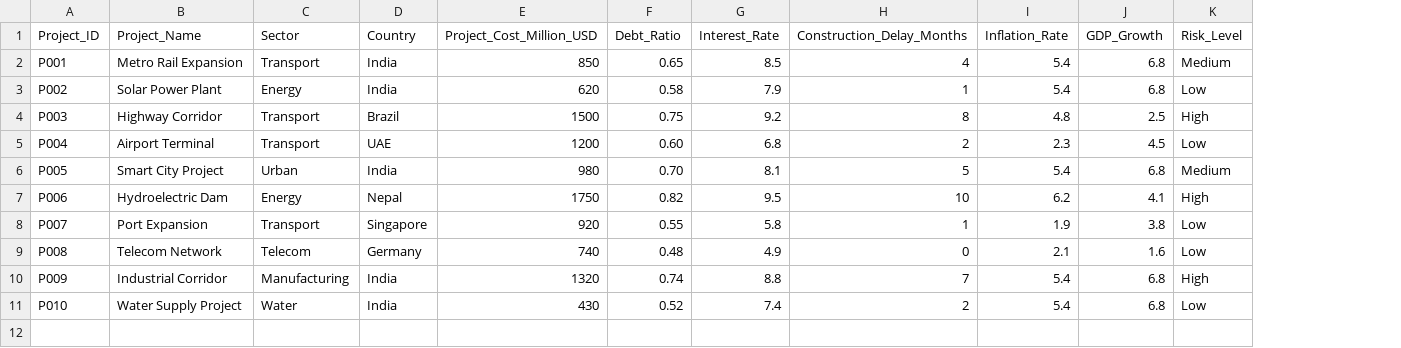
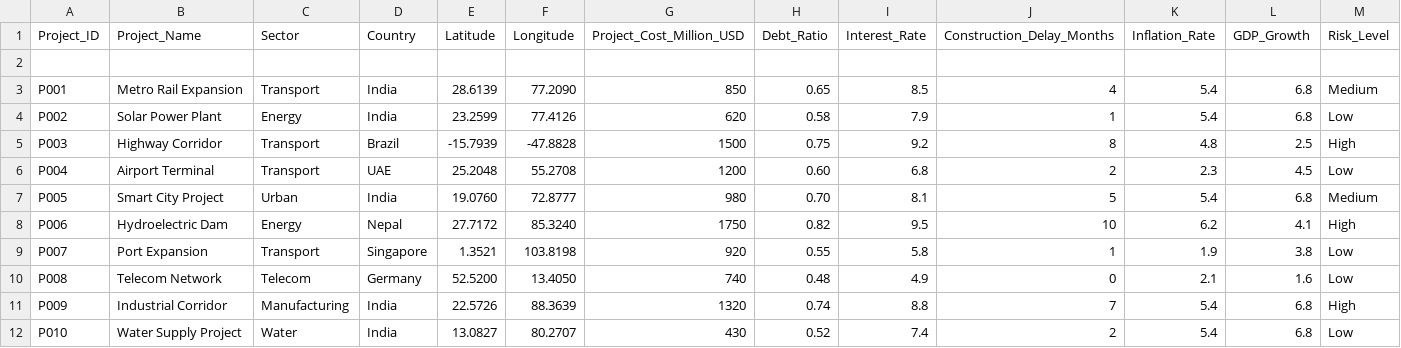
Before and after one commit to meetgupta-29/InfraRisk_AI, a CSV file: data/infrastructure_projects.csv, drawn as a sheet; addresses are those after the commit; the diff names each change by its address in the sheet, - before the commit and + after, or states it on an @@ line.

Commit message:
geospatial risk map done

```diff
--- a/data/infrastructure_projects.csv
+++ b/data/infrastructure_projects.csv
+column E (Latitude), rows 3-12: 28.6139 | 23.2599 | -15.7939 | 25.2048 | 19.0760 | 27.7172 | 1.3521 | 52.5200 | 22.5726 | 13.0827
+column F (Longitude), rows 3-12: 77.2090 | 77.4126 | -47.8828 | 55.2708 | 72.8777 | 85.3240 | 103.8198 | 13.4050 | 88.3639 | 80.2707
+row 2: (empty)
```
Also changed, not shown: 1 other file.
